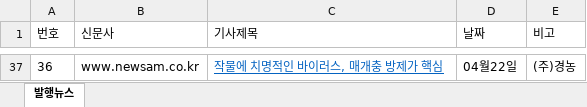
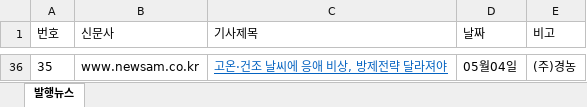
Before and after one commit to leeshelijah-spec/leeshelijah-spec.github.io, an Excel workbook: assets/published-news.xlsx, sheet 발행뉴스, drawn as a sheet; only a part is shown, gaps mark what is left out; values as stored, in another font and other column widths than the file's, no borders; addresses are those after the commit; the diff covers the shown part only; the diff names each change by its address in the sheet, - before the commit and + after, or states it on an @@ line.

Commit message:
Publish dashboard snapshot 2026-05-12 10:59

```diff
--- a/assets/published-news.xlsx (sheet 발행뉴스)
+++ b/assets/published-news.xlsx (sheet 발행뉴스)
@@ column A (번호) renumbered from row 36 down @@
-C36 (기사제목): 작물에 치명적인 바이러스, 매개충 방제가 핵심
+C36 (기사제목): 고온·건조 날씨에 응애 비상, 방제전략 달라져야
-D36 (날짜): 04월22일
+D36 (날짜): 05월04일
```
Also changed, not shown: 34 added rows and 35 removed rows elsewhere in this sheet, 2 other files.
